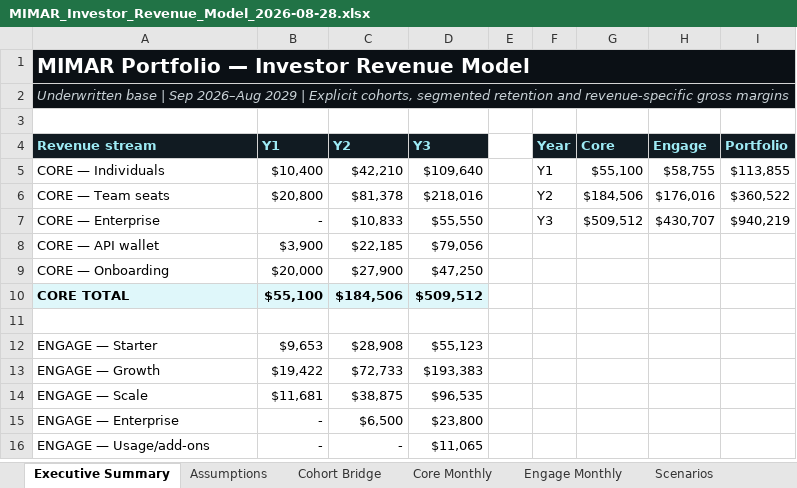
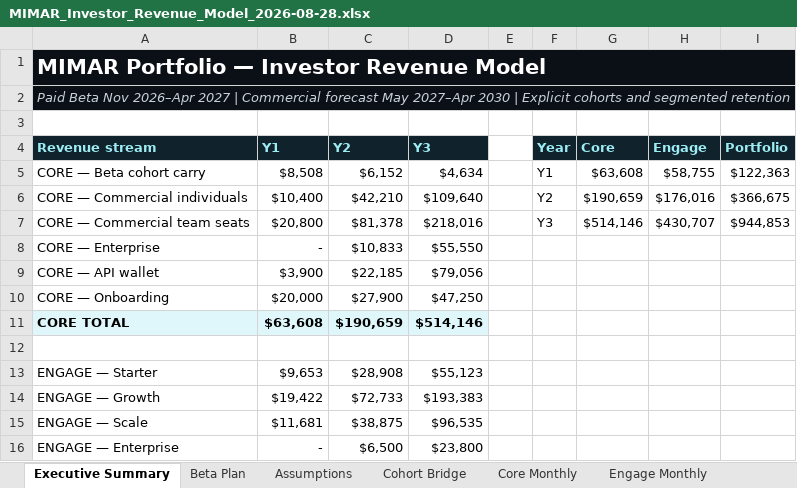
Before and after one commit to MIMAR-AI/mimar-investor-landing, an Excel workbook: assets/MIMAR_Investor_Revenue_Model_2026-08-28.xlsx, sheet Executive Summary, drawn as a sheet; only a part is shown; the shorter side is filled out with more unchanged rows; values as stored, in another font and other column widths than the file's, no borders; charts and pictures not drawn; removed rows and columns are numbered as before the commit, all else as after; the diff covers the shown part only; the diff names each change by its address in the sheet, - before the commit and + after, or states it on an @@ line.

Commit message:
Model paid beta before commercial forecast

```diff
--- a/assets/MIMAR_Investor_Revenue_Model_2026-08-28.xlsx (sheet Executive Summary)
+++ b/assets/MIMAR_Investor_Revenue_Model_2026-08-28.xlsx (sheet Executive Summary)
+sheet tab: Beta Plan
@@ A1 text size: larger @@
-A2 (Revenue stream): Underwritten base | Sep 2026–Aug 2029 | Explicit cohorts, segmented retention and revenue-specific gross margins
+A2 (Revenue stream): Paid Beta Nov 2026–Apr 2027 | Commercial forecast May 2027–Apr 2030 | Explicit cohorts and segmented retention
-row 5: CORE — Individuals | $10,400 | $42,210 | $109,640 |  | Y1 | $55,100 | $58,755 | $113,855
-row 6: CORE — Team seats | $20,800 | $81,378 | $218,016 |  | Y2 | $184,506 | $176,016 | $360,522
+row 5: CORE — Beta cohort carry | $8,508 | $6,152 | $4,634 |  | Y1 | $63,608 | $58,755 | $122,363
+row 6: CORE — Commercial individuals | $10,400 | $42,210 | $109,640 |  | Y2 | $190,659 | $176,016 | $366,675
+row 7: CORE — Commercial team seats | $20,800 | $81,378 | $218,016 |  | Y3 | $514,146 | $430,707 | $944,853
-F8 (Year): Y3
+F8 (Year): (empty)
-G8 (Core): $509,512
+G8 (Core): (empty)
-H8 (Engage): $430,707
+H8 (Engage): (empty)
-I8 (Portfolio): $940,219
+I8 (Portfolio): (empty)
-B11 (Y1): $55,100
+B11 (Y1): $63,608
-C11 (Y2): $184,506
+C11 (Y2): $190,659
-D11 (Y3): $509,512
+D11 (Y3): $514,146
```
Also changed, not shown: 1 removed row, 36 edited cells, cell formats and merged cells elsewhere in this sheet, sheet Core Monthly, sheet Engage Monthly, sheet Assumptions, sheet Sources, sheet Scenarios, sheet Checks, 1 more sheet, formulas that keep their value, charts or pictures, 2 other files.
